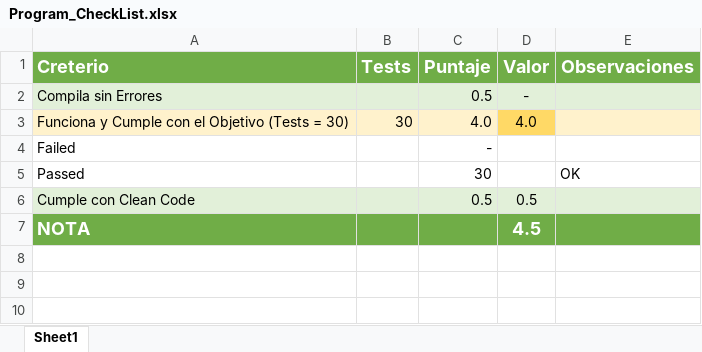
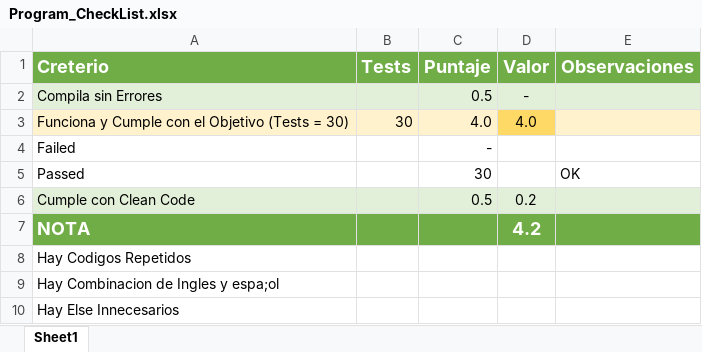
Before and after one commit to Jucer74/ServicesDevelopment, an Excel workbook: Exams/Exam-01/Program_CheckList.xlsx, sheet Sheet1, drawn as a sheet; values as stored, in another font and other column widths than the file's, no borders; conditional formats not drawn; the diff names each change by its address in the sheet, - before the commit and + after, or states it on an @@ line.

Commit message:
Update Program_CheckList.xlsx

```diff
--- a/Exams/Exam-01/Program_CheckList.xlsx (sheet Sheet1)
+++ b/Exams/Exam-01/Program_CheckList.xlsx (sheet Sheet1)
-D6 (Valor): 0.5
+D6 (Valor): 0.2
-D7 (Valor): 4.5
+D7 (Valor): 4.2
+row 8: Hay Codigos Repetidos
+row 9: Hay Combinacion de Ingles y espa;ol
+row 10: Hay Else Innecesarios
```
